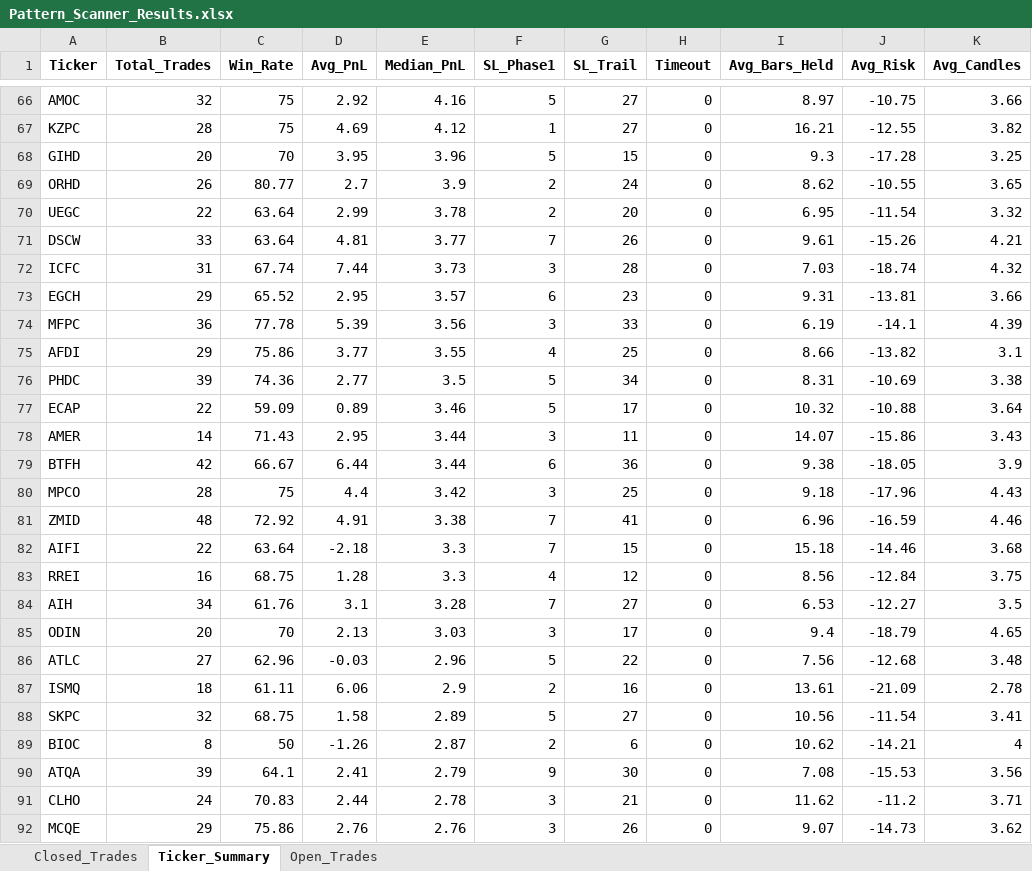
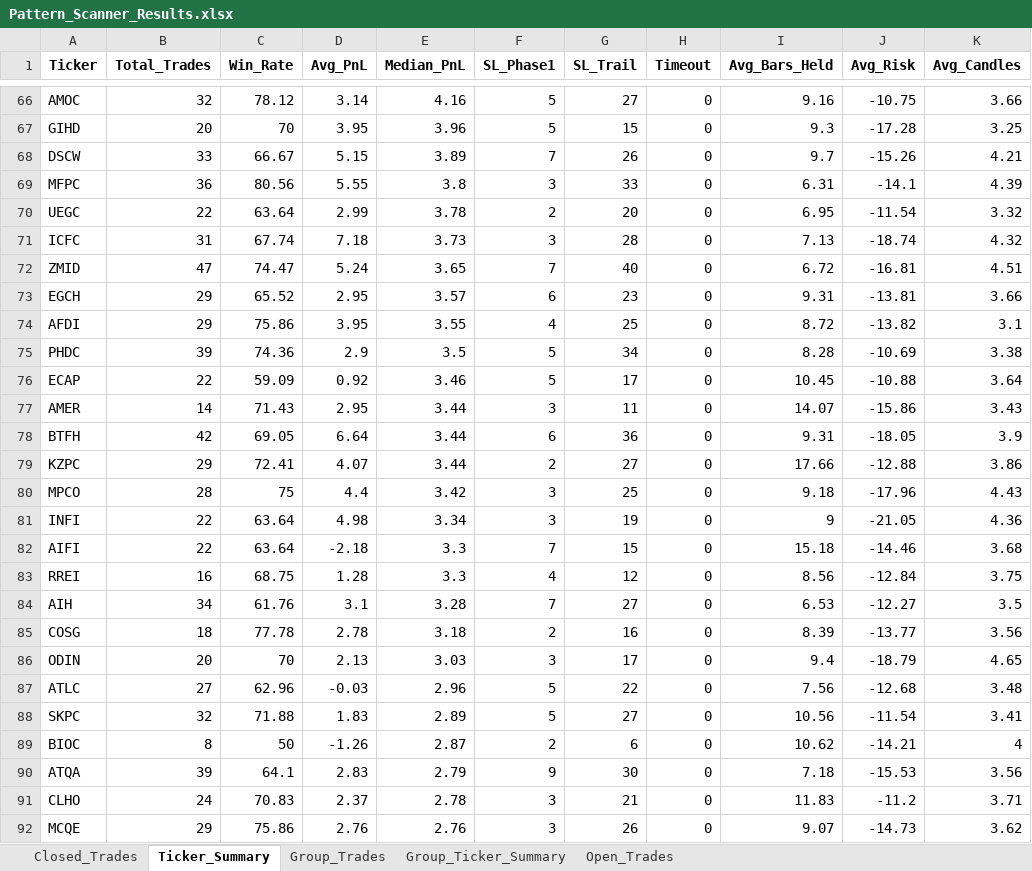
Before and after one commit to vancedmazen-art/stock_dashboard, an Excel workbook: Pattern_Scanner_Results.xlsx, sheet Ticker_Summary, drawn as a sheet; only a part is shown, gaps mark what is left out; values as stored, in another font and other column widths than the file's, no borders; removed rows and columns are numbered as before the commit, all else as after; the diff covers the shown part only; the diff names each change by its address in the sheet, - before the commit and + after, or states it on an @@ line.

```diff
--- a/Pattern_Scanner_Results.xlsx (sheet Ticker_Summary)
+++ b/Pattern_Scanner_Results.xlsx (sheet Ticker_Summary)
+sheet tab: Group_Trades
+sheet tab: Group_Ticker_Summary
-C66 (Win_Rate): 75
+C66 (Win_Rate): 78.12
-D66 (Avg_PnL): 2.92
+D66 (Avg_PnL): 3.14
-I66 (Avg_Bars_Held): 8.97
+I66 (Avg_Bars_Held): 9.16
-row 67: KZPC | 28 | 75 | 4.69 | 4.12 | 1 | 27 | 0 | 16.21 | -12.55 | 3.82
-row 69: ORHD | 26 | 80.77 | 2.7 | 3.9 | 2 | 24 | 0 | 8.62 | -10.55 | 3.65
+row 68: DSCW | 33 | 66.67 | 5.15 | 3.89 | 7 | 26 | 0 | 9.7 | -15.26 | 4.21
+row 69: MFPC | 36 | 80.56 | 5.55 | 3.8 | 3 | 33 | 0 | 6.31 | -14.1 | 4.39
-row 71: DSCW | 33 | 63.64 | 4.81 | 3.77 | 7 | 26 | 0 | 9.61 | -15.26 | 4.21
-D71 (Avg_PnL): 7.44
+D71 (Avg_PnL): 7.18
-I71 (Avg_Bars_Held): 7.03
+I71 (Avg_Bars_Held): 7.13
+row 72: ZMID | 47 | 74.47 | 5.24 | 3.65 | 7 | 40 | 0 | 6.72 | -16.81 | 4.51
-row 74: MFPC | 36 | 77.78 | 5.39 | 3.56 | 3 | 33 | 0 | 6.19 | -14.1 | 4.39
-D74 (Avg_PnL): 3.77
+D74 (Avg_PnL): 3.95
-I74 (Avg_Bars_Held): 8.66
+I74 (Avg_Bars_Held): 8.72
-D75 (Avg_PnL): 2.77
+D75 (Avg_PnL): 2.9
-I75 (Avg_Bars_Held): 8.31
+I75 (Avg_Bars_Held): 8.28
-D76 (Avg_PnL): 0.89
+D76 (Avg_PnL): 0.92
-I76 (Avg_Bars_Held): 10.32
+I76 (Avg_Bars_Held): 10.45
-C78 (Win_Rate): 66.67
+C78 (Win_Rate): 69.05
-D78 (Avg_PnL): 6.44
+D78 (Avg_PnL): 6.64
-I78 (Avg_Bars_Held): 9.38
+I78 (Avg_Bars_Held): 9.31
+row 79: KZPC | 29 | 72.41 | 4.07 | 3.44 | 2 | 27 | 0 | 17.66 | -12.88 | 3.86
-row 81: ZMID | 48 | 72.92 | 4.91 | 3.38 | 7 | 41 | 0 | 6.96 | -16.59 | 4.46
+row 81: INFI | 22 | 63.64 | 4.98 | 3.34 | 3 | 19 | 0 | 9 | -21.05 | 4.36
+row 85: COSG | 18 | 77.78 | 2.78 | 3.18 | 2 | 16 | 0 | 8.39 | -13.77 | 3.56
-row 87: ISMQ | 18 | 61.11 | 6.06 | 2.9 | 2 | 16 | 0 | 13.61 | -21.09 | 2.78
-C88 (Win_Rate): 68.75
+C88 (Win_Rate): 71.88
-D88 (Avg_PnL): 1.58
+D88 (Avg_PnL): 1.83
-D90 (Avg_PnL): 2.41
+D90 (Avg_PnL): 2.83
-I90 (Avg_Bars_Held): 7.08
+I90 (Avg_Bars_Held): 7.18
-D91 (Avg_PnL): 2.44
+D91 (Avg_PnL): 2.37
-I91 (Avg_Bars_Held): 11.62
+I91 (Avg_Bars_Held): 11.83
```
Also changed, not shown: 24 added rows, 24 removed rows, 1 moved row and 71 edited cells elsewhere in this sheet, sheet Closed_Trades, sheet Open_Trades.
